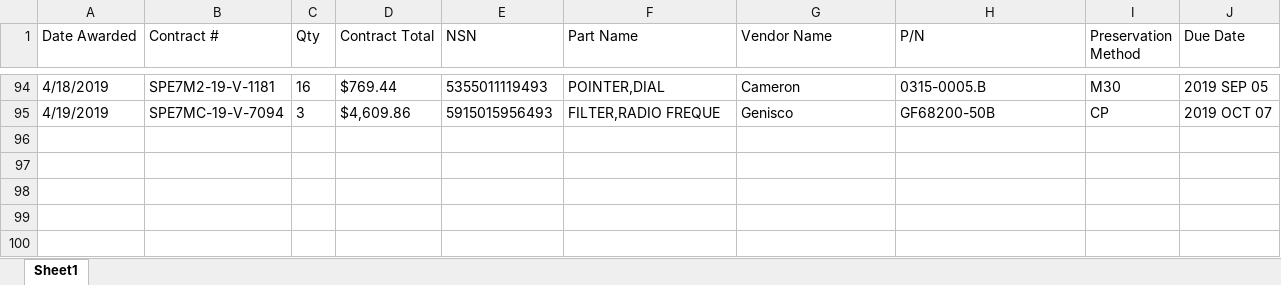
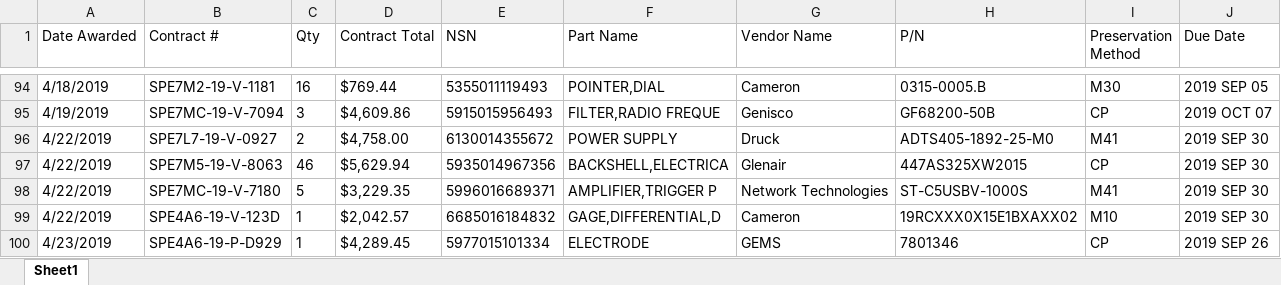
Before and after one commit to KaySea0/WestSim, an Excel workbook: Contract_WIP.xlsx, sheet Sheet1, drawn as a sheet; only a part is shown, gaps mark what is left out; values as stored, in another font and other column widths than the file's, no borders; the diff names each change by its address in the sheet, - before the commit and + after, or states it on an @@ line.

```diff
--- a/Contract_WIP.xlsx (sheet Sheet1)
+++ b/Contract_WIP.xlsx (sheet Sheet1)
+row 96: 4/22/2019 | SPE7L7-19-V-0927 | 2 | $4,758.00 | 6130014355672 | POWER SUPPLY | Druck | ADTS405-1892-25-M0 | M41 | 2019 SEP 30
+row 97: 4/22/2019 | SPE7M5-19-V-8063 | 46 | $5,629.94 | 5935014967356 | BACKSHELL,ELECTRICA | Glenair | 447AS325XW2015 | CP | 2019 SEP 30
+row 98: 4/22/2019 | SPE7MC-19-V-7180 | 5 | $3,229.35 | 5996016689371 | AMPLIFIER,TRIGGER P | Network Technologies | ST-C5USBV-1000S | M41 | 2019 SEP 30
+row 99: 4/22/2019 | SPE4A6-19-V-123D | 1 | $2,042.57 | 6685016184832 | GAGE,DIFFERENTIAL,D | Cameron | 19RCXXX0X15E1BXAXX02 | M10 | 2019 SEP 30
+row 100: 4/23/2019 | SPE4A6-19-P-D929 | 1 | $4,289.45 | 5977015101334 | ELECTRODE | GEMS | 7801346 | CP | 2019 SEP 26
```
Also changed, not shown: 3 other files.
